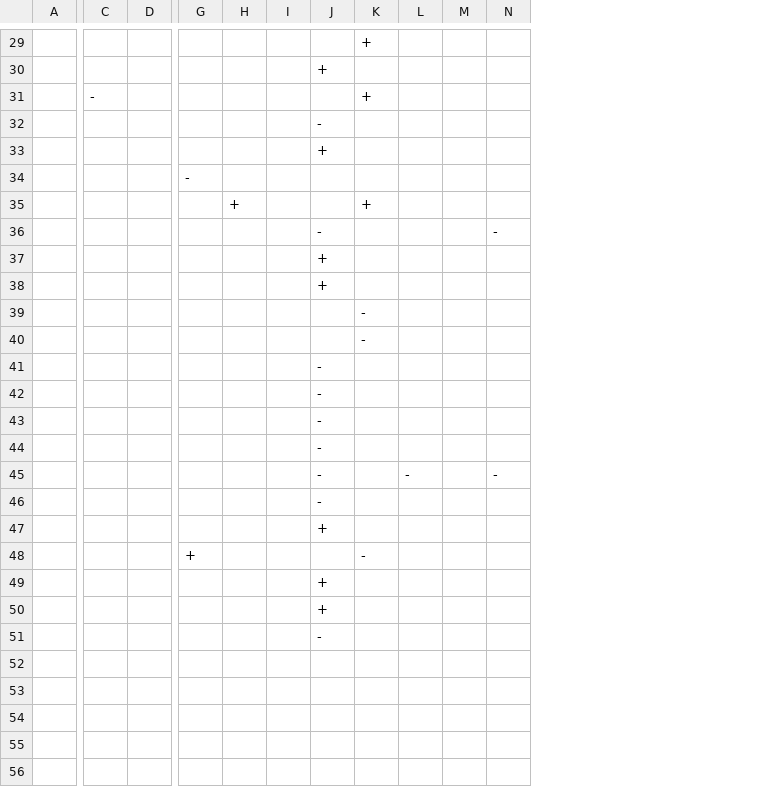
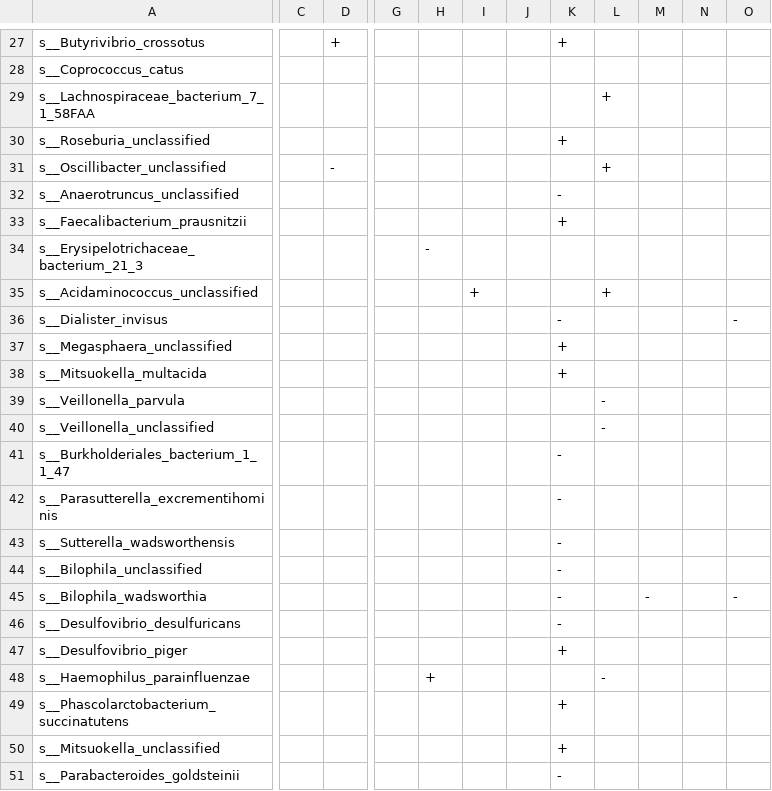
Before and after one commit to GRONINGEN-MICROBIOME-CENTRE/DMP, a CSV file: association_analysis/plots/Fig_S8_Earlylife_exposome_microbiome_z.score_directions.csv, drawn as a sheet; only a part is shown, gaps mark what is left out; removed rows and columns are numbered as before the commit, all else as after; rows hold the shown columns only; the diff covers the shown part only; the diff names each change by its address in the sheet, - before the commit and + after, or states it on an @@ line.

```diff
--- a/association_analysis/plots/Fig_S8_Earlylife_exposome_microbiome_z.score_directions.csv
+++ b/association_analysis/plots/Fig_S8_Earlylife_exposome_microbiome_z.score_directions.csv
-column A, empty
+column A, row 27: s__Butyrivibrio_crossotus; row 30: s__Roseburia_unclassified; rows 32-34: s__Anaerotruncus_unclassified | s__Faecalibacterium_prausnitzii | s__Erysipelotrichaceae_bacterium_21_3; rows 37-44: s__Megasphaera_unclassified | s__Mitsuokella_multacida | s__Veillonella_parvula | s__Veillonella_unclassified | s__Burkholderiales_bacterium_1_1_47 | s__Parasutterella_excrementihominis | s__Sutterella_wadsworthensis | s__Bilophila_unclassified; rows 46-47: s__Desulfovibrio_desulfuricans | s__Desulfovibrio_piger; rows 49-51: s__Phascolarctobacterium_succinatutens | s__Mitsuokella_unclassified | s__Parabacteroides_goldsteinii
+column J, empty
-column K, row 29: +; row 35: +; rows 39-40: - | -
+column O, empty
-D27: (empty)
+D27: +
-K27: (empty)
+K27: +
+row 28: s__Coprococcus_catus
+row 29: s__Lachnospiraceae_bacterium_7_1_58FAA |  |  |  |  |  |  |  | +
-row 31:  | - |  |  |  |  |  | +
+row 31: s__Oscillibacter_unclassified |  | - |  |  |  |  |  | +
-row 34:  |  |  | -
-H34: +
+H34: -
-row 36:  |  |  |  |  |  | - |  |  |  | -
+row 35: s__Acidaminococcus_unclassified |  |  |  |  | + |  |  | +
+row 36: s__Dialister_invisus |  |  |  |  |  |  | - |  |  |  | -
-L39:L40: (empty)
+L39:L40: -
-row 45:  |  |  |  |  |  | - |  | - |  | -
+row 45: s__Bilophila_wadsworthia |  |  |  |  |  |  | - |  | - |  | -
@@ row 48 moved to row 21: s__Alistipes_unclassified @@
+row 48: s__Haemophilus_parainfluenzae |  |  |  | + |  |  |  | -
```
Also changed, not shown: 7 added rows, 10 removed rows, 1 moved row and 3 edited cells elsewhere in this file, association_analysis/plots/Fig_S10_Diet_microbiome_z.score_directions.csv, association_analysis/plots/Fig_S10_Diet_microbiome_z.score_numbers.csv, 47 other files.
